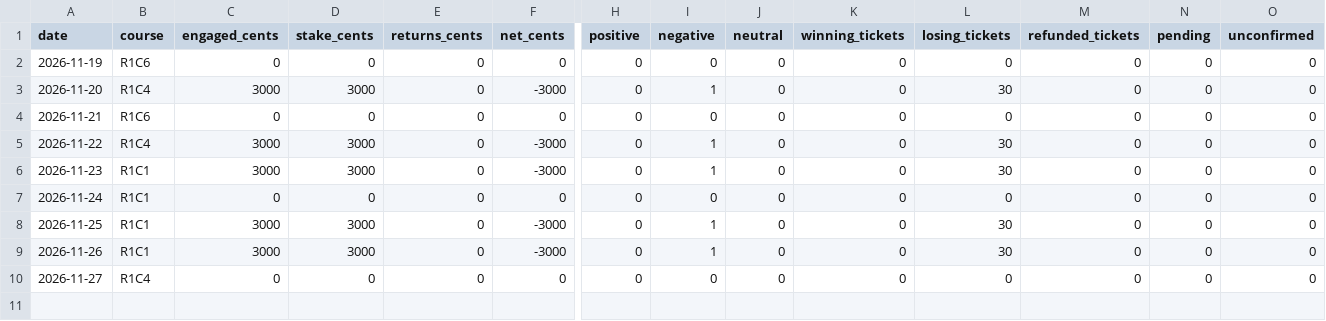
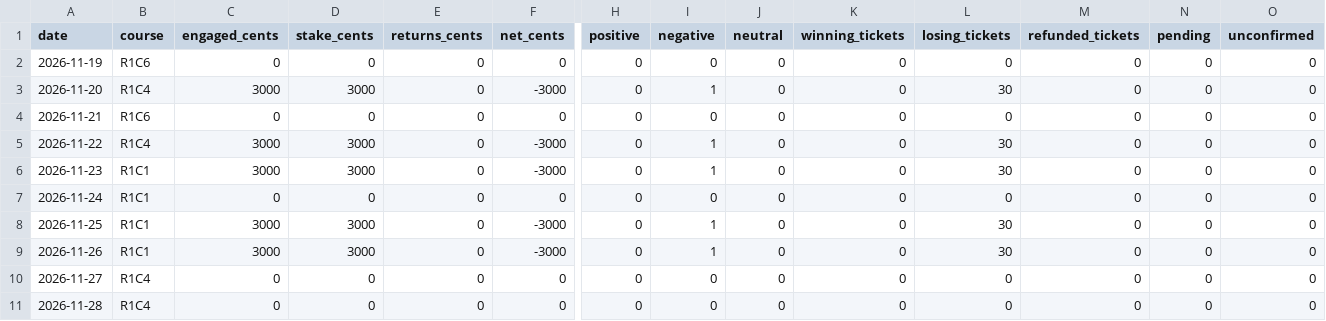
Before and after one commit to Pascalrive/pmu-scorer, a CSV file: tierce_champ_reduit/data/tierce_favori_6_associes_30eur/bilans_par_course.csv, drawn as a sheet; only a part is shown, gaps mark what is left out; rows hold the shown columns only; the diff names each change by its address in the sheet, - before the commit and + after, or states it on an @@ line.

```diff
--- a/tierce_champ_reduit/data/tierce_favori_6_associes_30eur/bilans_par_course.csv
+++ b/tierce_champ_reduit/data/tierce_favori_6_associes_30eur/bilans_par_course.csv
+row 11: 2026-11-28 | R1C4 | 0 | 0 | 0 | 0 | 0 | 0 | 0 | 0 | 0 | 0 | 0 | 0
```
Also changed, not shown: tierce_champ_reduit/data/tierce_favori_6_associes_30eur/bilans_quotidiens.csv, tierce_champ_reduit/data/tierce_favori_8_associes_56eur/bilans_par_course.csv, 3 other files.
